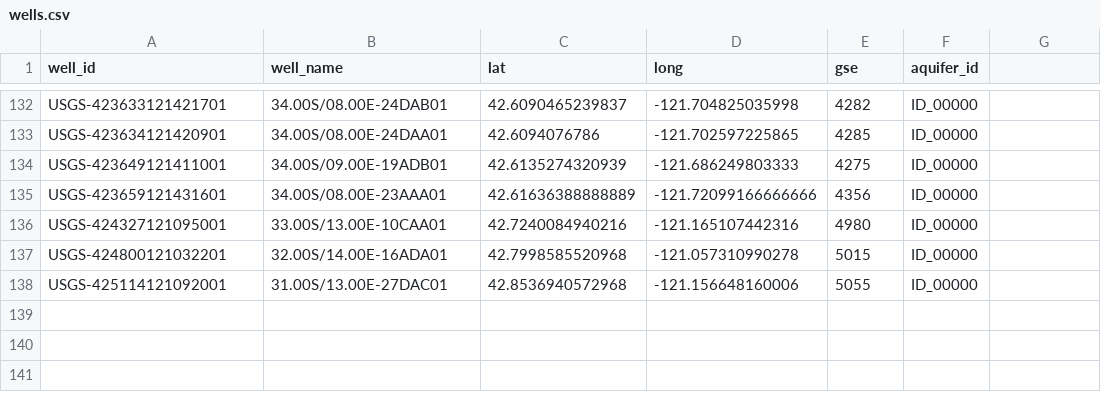
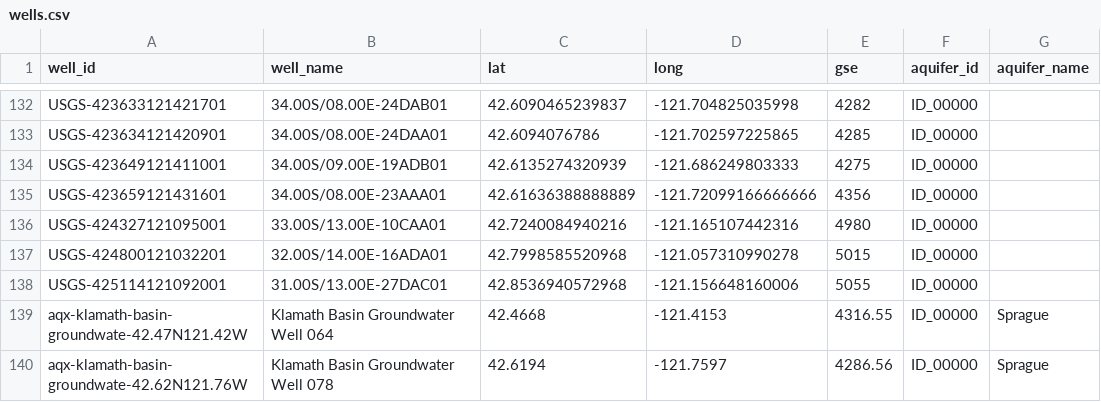
Before and after one commit to Aquaveo/aquiferx, a CSV file: public/data/oregon/wells.csv, drawn as a sheet; only a part is shown, gaps mark what is left out; the diff names each change by its address in the sheet, - before the commit and + after, or states it on an @@ line.

```diff
--- a/public/data/oregon/wells.csv
+++ b/public/data/oregon/wells.csv
-G1: (empty)
+G1: aquifer_name
+row 139: aqx-klamath-basin-groundwate-42.47N121.42W | Klamath Basin Groundwater Well 064 | 42.4668 | -121.4153 | 4316.55 | ID_00000 | Sprague
+row 140: aqx-klamath-basin-groundwate-42.62N121.76W | Klamath Basin Groundwater Well 078 | 42.6194 | -121.7597 | 4286.56 | ID_00000 | Sprague
```
Also changed, not shown: 6 other files.
